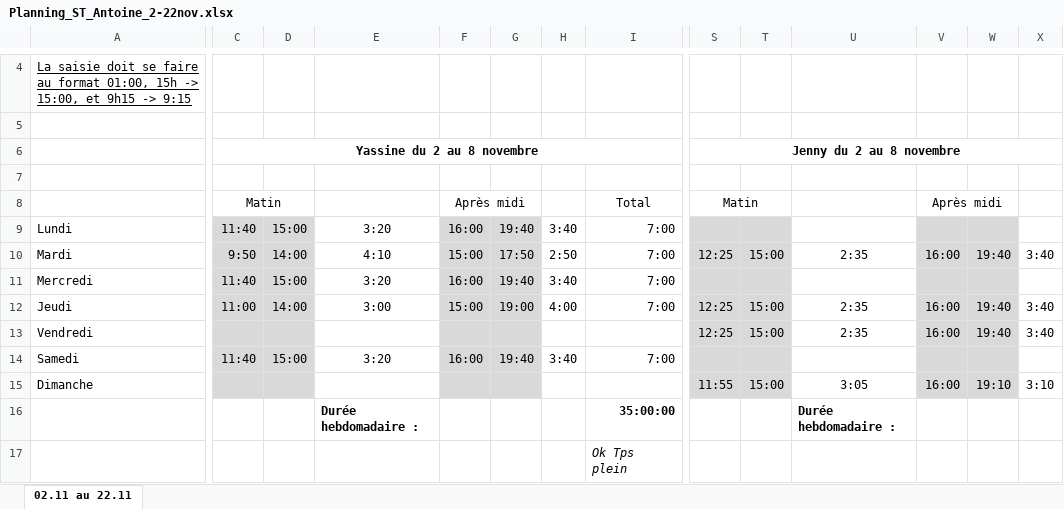
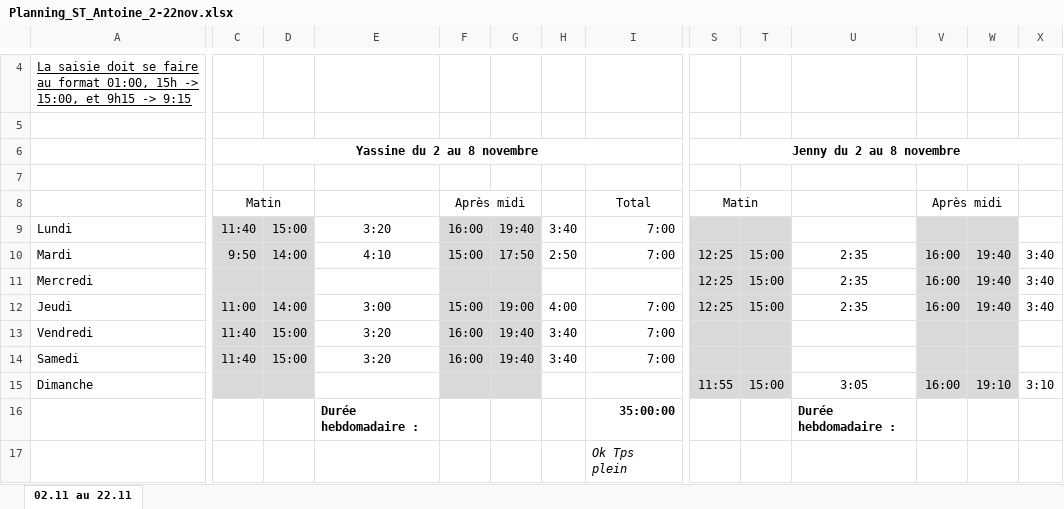
Before and after one commit to mohaaaaa395-cpu/Plannings-, an Excel workbook: Planning_ST_Antoine_2-22nov.xlsx, sheet 02.11 au 22.11, drawn as a sheet; only a part is shown, gaps mark what is left out; values as stored, in another font and other column widths than the file's, no borders; the diff covers the shown part only; the diff names each change by its address in the sheet, - before the commit and + after, or states it on an @@ line.

```diff
--- a/Planning_ST_Antoine_2-22nov.xlsx (sheet 02.11 au 22.11)
+++ b/Planning_ST_Antoine_2-22nov.xlsx (sheet 02.11 au 22.11)
-C11: 11:40
+C11: (empty)
-D11: 15:00
+D11: (empty)
-E11: 3:20
+E11: (empty)
-F11: 16:00
+F11: (empty)
-G11: 19:40
+G11: (empty)
-H11: 3:40
+H11: (empty)
-I11: 7:00
+I11: (empty)
-S11: (empty)
+S11: 12:25
-T11: (empty)
+T11: 15:00
-U11: (empty)
+U11: 2:35
-V11: (empty)
+V11: 16:00
-W11: (empty)
+W11: 19:40
-X11: (empty)
+X11: 3:40
-C13: (empty)
+C13: 11:40
-D13: (empty)
+D13: 15:00
-E13: (empty)
+E13: 3:20
-F13: (empty)
+F13: 16:00
-G13: (empty)
+G13: 19:40
-H13: (empty)
+H13: 3:40
-I13: (empty)
+I13: 7:00
-S13: 12:25
+S13: (empty)
-T13: 15:00
+T13: (empty)
-U13: 2:35
+U13: (empty)
-V13: 16:00
+V13: (empty)
-W13: 19:40
+W13: (empty)
-X13: 3:40
+X13: (empty)
```
Also changed, not shown: 15 edited cells elsewhere in this sheet, Planning_2-22nov.xlsx, 1 other file.
